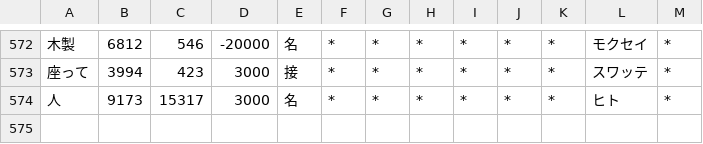
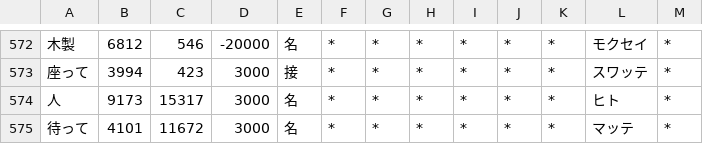
Before and after one commit to RiTa-23/unidic-cwj-trim, a CSV file: user-lex.csv, drawn as a sheet; only a part is shown, gaps mark what is left out.

```diff
--- a/user-lex.csv
+++ b/user-lex.csv
@@ -574 +574,2 @@
 人,9173,15317,3000,名,*,*,*,*,*,*,ヒト,*
+待って,4101,11672,3000,名,*,*,*,*,*,*,マッテ,*
```
